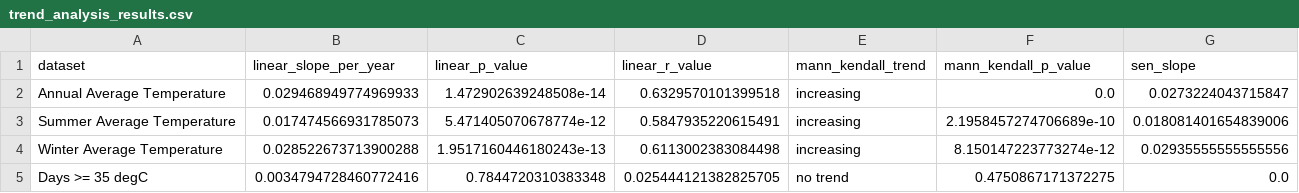
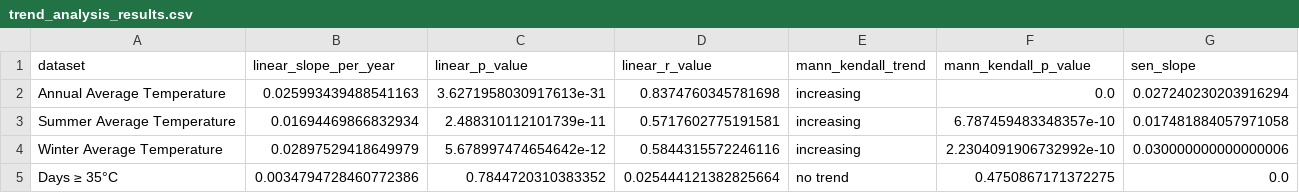
Before and after one commit to freepoincare/time-series-data-analysis, a CSV file: data/processed/trend_analysis_results.csv, drawn as a sheet.

Commit message:
Fix(analysis): handle NaN years and add summer/winter regression plots - Update moving average calculation to exclude missing periods (1950-1953, 2026) - Filter out NaN rows (1907, 1950, 1953, 2026) prior to overall/summer/winter linear regressions - Add plots for summer and winter linear regressions - Save updated output data file

```diff
--- a/data/processed/trend_analysis_results.csv
+++ b/data/processed/trend_analysis_results.csv
@@ -1,5 +1,5 @@
 dataset,linear_slope_per_year,linear_p_value,linear_r_value,mann_kendall_trend,mann_kendall_p_value,sen_slope
-Annual Average Temperature,0.029468949774969933,1.472902639248508e-14,0.6329570101399518,increasing,0.0,0.0273224043715847
-Summer Average Temperature,0.017474566931785073,5.471405070678774e-12,0.5847935220615491,increasing,2.1958457274706689e-10,0.018081401654839006
-Winter Average Temperature,0.028522673713900288,1.9517160446180243e-13,0.6113002383084498,increasing,8.150147223773274e-12,0.02935555555555556
-Days >= 35 degC,0.0034794728460772416,0.7844720310383348,0.025444121382825705,no trend,0.4750867171372275,0.0
+Annual Average Temperature,0.025993439488541163,3.6271958030917613e-31,0.8374760345781698,increasing,0.0,0.027240230203916294
+Summer Average Temperature,0.01694469866832934,2.488310112101739e-11,0.5717602775191581,increasing,6.787459483348357e-10,0.017481884057971058
+Winter Average Temperature,0.02897529418649979,5.678997474654642e-12,0.5844315572246116,increasing,2.2304091906732992e-10,0.030000000000000006
+Days ≥ 35°C,0.0034794728460772386,0.7844720310383352,0.025444121382825664,no trend,0.4750867171372275,0.0
```
Also changed, not shown: 1 other file.
